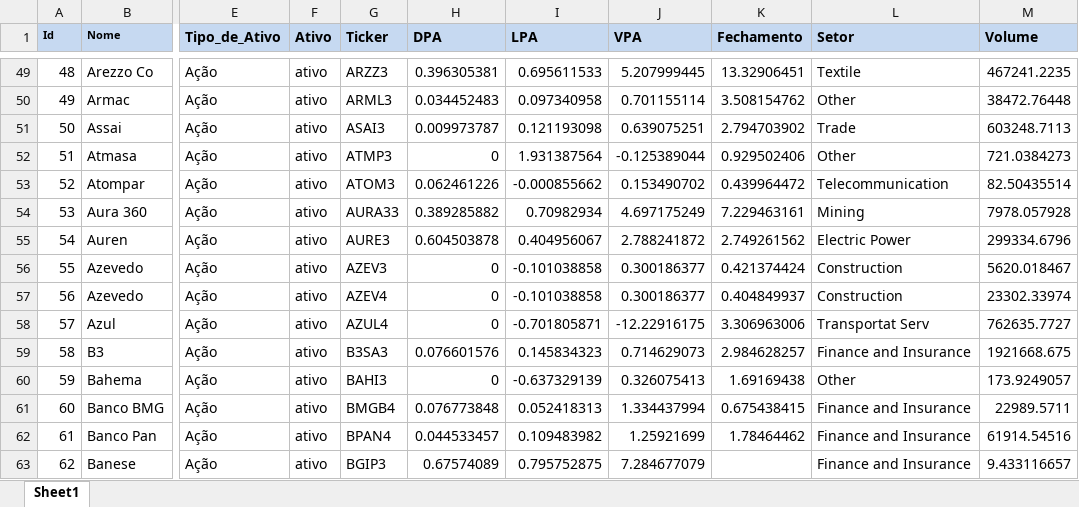
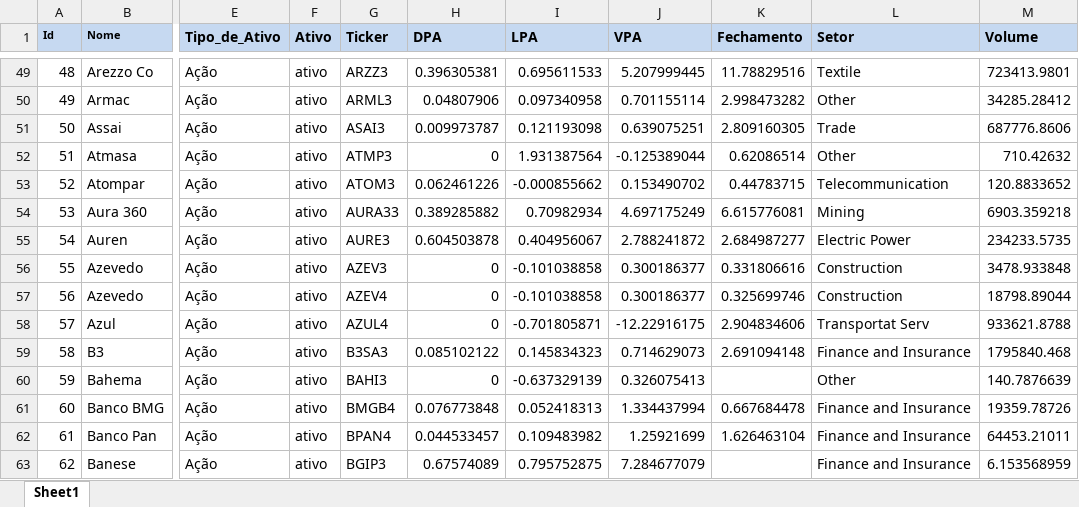
Before and after one commit to btebaldi/ERP, an Excel workbook: Database/Import_base_ERP_economatica.xlsx, sheet Sheet1, drawn as a sheet; only a part is shown, gaps mark what is left out; values as stored, in another font and other column widths than the file's, no borders; the diff covers the shown part only; the diff names each change by its address in the sheet, - before the commit and + after, or states it on an @@ line.

```diff
--- a/Database/Import_base_ERP_economatica.xlsx (sheet Sheet1)
+++ b/Database/Import_base_ERP_economatica.xlsx (sheet Sheet1)
-K49 (Fechamento): 13.32906451
+K49 (Fechamento): 11.78829516
-M49 (Volume): 467241.2235
+M49 (Volume): 723413.9801
-H50 (DPA): 0.034452483
+H50 (DPA): 0.04807906
-K50 (Fechamento): 3.508154762
+K50 (Fechamento): 2.998473282
-M50 (Volume): 38472.76448
+M50 (Volume): 34285.28412
-K51 (Fechamento): 2.794703902
+K51 (Fechamento): 2.809160305
-M51 (Volume): 603248.7113
+M51 (Volume): 687776.8606
-K52 (Fechamento): 0.929502406
+K52 (Fechamento): 0.62086514
-M52 (Volume): 721.0384273
+M52 (Volume): 710.42632
-K53 (Fechamento): 0.439964472
+K53 (Fechamento): 0.44783715
-M53 (Volume): 82.50435514
+M53 (Volume): 120.8833652
-K54 (Fechamento): 7.229463161
+K54 (Fechamento): 6.615776081
-M54 (Volume): 7978.057928
+M54 (Volume): 6903.359218
-K55 (Fechamento): 2.749261562
+K55 (Fechamento): 2.684987277
-M55 (Volume): 299334.6796
+M55 (Volume): 234233.5735
-K56 (Fechamento): 0.421374424
+K56 (Fechamento): 0.331806616
-M56 (Volume): 5620.018467
+M56 (Volume): 3478.933848
-K57 (Fechamento): 0.404849937
+K57 (Fechamento): 0.325699746
-M57 (Volume): 23302.33974
+M57 (Volume): 18798.89044
-K58 (Fechamento): 3.306963006
+K58 (Fechamento): 2.904834606
-M58 (Volume): 762635.7727
+M58 (Volume): 933621.8788
-H59 (DPA): 0.076601576
+H59 (DPA): 0.085102122
-K59 (Fechamento): 2.984628257
+K59 (Fechamento): 2.691094148
-M59 (Volume): 1921668.675
+M59 (Volume): 1795840.468
-K60 (Fechamento): 1.69169438
+K60 (Fechamento): (empty)
-M60 (Volume): 173.9249057
+M60 (Volume): 140.7876639
-K61 (Fechamento): 0.675438415
+K61 (Fechamento): 0.667684478
-M61 (Volume): 22989.5711
+M61 (Volume): 19359.78726
-K62 (Fechamento): 1.78464462
+K62 (Fechamento): 1.626463104
-M62 (Volume): 61914.54516
+M62 (Volume): 64453.21011
-M63 (Volume): 9.433116657
+M63 (Volume): 6.153568959
```
Also changed, not shown: 3 added rows, 11 removed rows, 909 edited cells and row numbers in column A elsewhere in this sheet, Database/Add In Economatica.xlsx, Database/Serie de Equity Risk Premium.xlsx, 4 other files.
